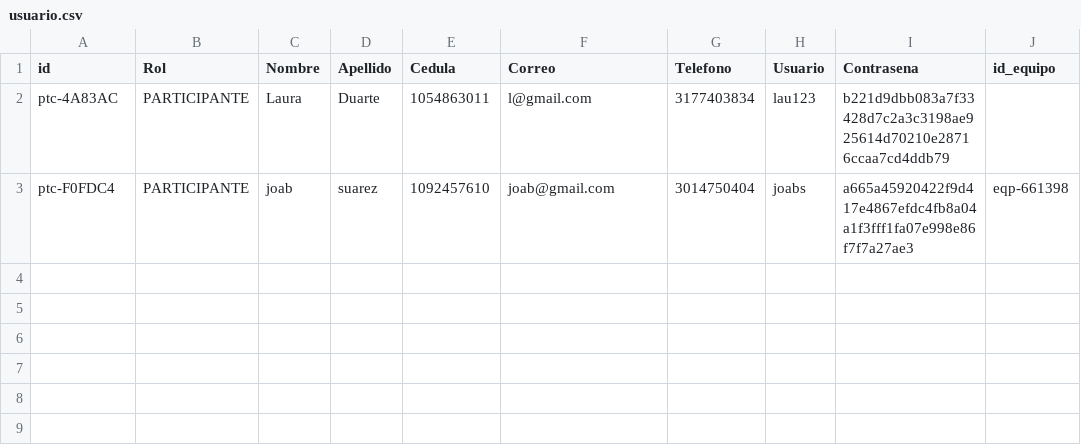
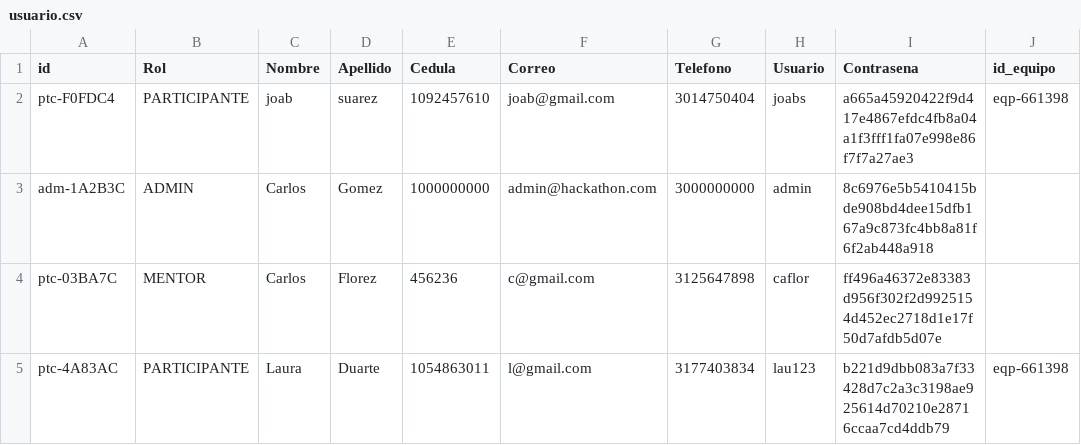
Before and after one commit to Joab-SC/hackaton, a CSV file: lib/hackaton/adapter/persistencia/usuario.csv, drawn as a sheet.

Commit message:
fix: se corrigen y agregan validaciones del metodo crear proyecto. Se organizan otras finciones del adapter

```diff
--- a/lib/hackaton/adapter/persistencia/usuario.csv
+++ b/lib/hackaton/adapter/persistencia/usuario.csv
@@ -1,3 +1,5 @@
 id,Rol,Nombre,Apellido,Cedula,Correo,Telefono,Usuario,Contrasena,id_equipo
-ptc-4A83AC,PARTICIPANTE,Laura,Duarte,1054863011,l@gmail.com,3177403834,lau123,b221d9dbb083a7f33428d7c2a3c3198ae925614d70210e28716ccaa7cd4ddb79,
 ptc-F0FDC4,PARTICIPANTE,joab,suarez,1092457610,joab@gmail.com,3014750404,joabs,a665a45920422f9d417e4867efdc4fb8a04a1f3fff1fa07e998e86f7f7a27ae3,eqp-661398
+adm-1A2B3C,ADMIN,Carlos,Gomez,1000000000,admin@hackathon.com,3000000000,admin,8c6976e5b5410415bde908bd4dee15dfb167a9c873fc4bb8a81f6f2ab448a918,
+ptc-03BA7C,MENTOR,Carlos,Florez,456236,c@gmail.com,3125647898,caflor,ff496a46372e83383d956f302f2d9925154d452ec2718d1e17f50d7afdb5d07e,
+ptc-4A83AC,PARTICIPANTE,Laura,Duarte,1054863011,l@gmail.com,3177403834,lau123,b221d9dbb083a7f33428d7c2a3c3198ae925614d70210e28716ccaa7cd4ddb79,eqp-661398
```
Also changed, not shown: 7 other files.
